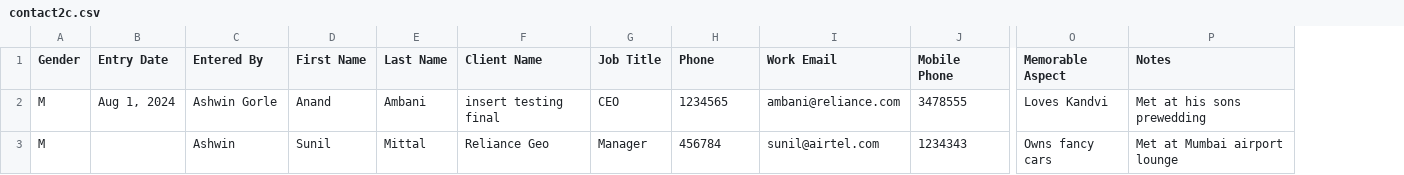
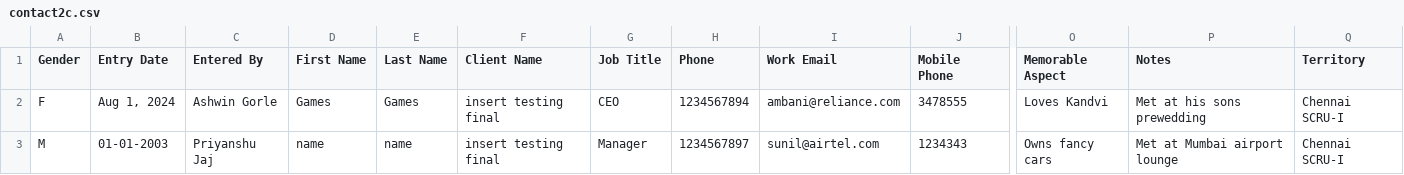
Before and after one commit to pragangax/crm-backend, a CSV file: TestingUploads/contact2c.csv, drawn as a sheet; only a part is shown, gaps mark what is left out; the diff names each change by its address in the sheet, - before the commit and + after, or states it on an @@ line.

```diff
--- a/TestingUploads/contact2c.csv
+++ b/TestingUploads/contact2c.csv
+column Q (Territory), rows 2-3: Chennai SCRU-I | Chennai SCRU-I
-A2 (Gender): M
+A2 (Gender): F
-D2 (First Name): Anand
+D2 (First Name): Games
-E2 (Last Name): Ambani
+E2 (Last Name): Games
-H2 (Phone): 1234565
+H2 (Phone): 1234567894
-B3 (Entry Date): (empty)
+B3 (Entry Date): 01-01-2003
-C3 (Entered By): Ashwin
+C3 (Entered By): Priyanshu Jaj
-D3 (First Name): Sunil
+D3 (First Name): name
-E3 (Last Name): Mittal
+E3 (Last Name): name
-F3 (Client Name): Reliance Geo
+F3 (Client Name): insert testing final
-H3 (Phone): 456784
+H3 (Phone): 1234567897
```
Also changed, not shown: TestingUploads/clientFile.csv, 11 other files.
